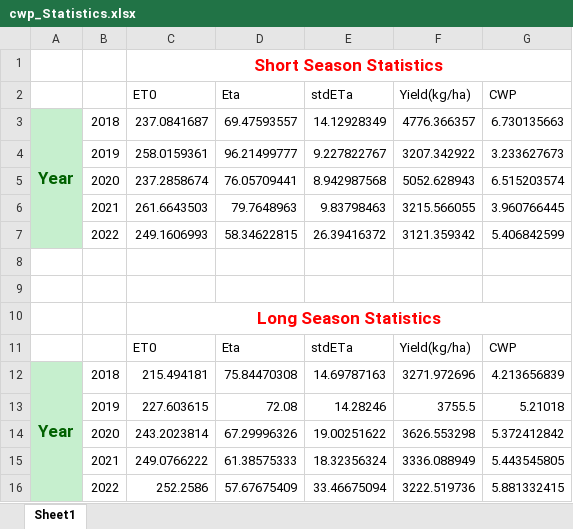
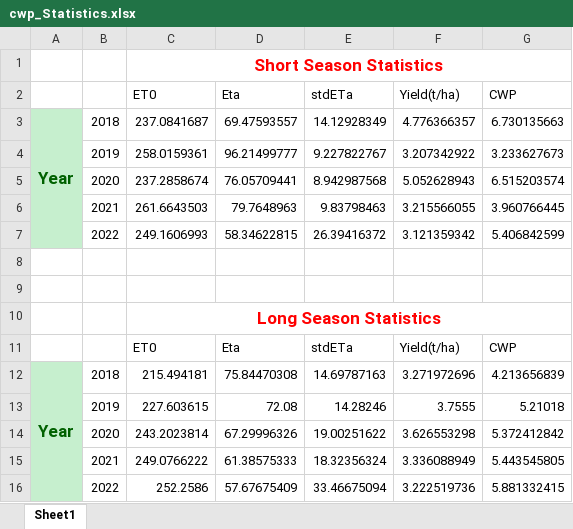
Before and after one commit to alfredamboka/FinalYearProject, an Excel workbook: cwp_Statistics.xlsx, sheet Sheet1, drawn as a sheet; values as stored, in another font and other column widths than the file's, no borders; charts and pictures not drawn; the diff names each change by its address in the sheet, - before the commit and + after, or states it on an @@ line.

```diff
--- a/cwp_Statistics.xlsx (sheet Sheet1)
+++ b/cwp_Statistics.xlsx (sheet Sheet1)
-F2: Yield(kg/ha)
+F2: Yield(t/ha)
-F3 (Yield(t/ha)): 4776.366357
+F3 (Yield(t/ha)): 4.776366357
-F4 (Yield(t/ha)): 3207.342922
+F4 (Yield(t/ha)): 3.207342922
-F5 (Yield(t/ha)): 5052.628943
+F5 (Yield(t/ha)): 5.052628943
-F6 (Yield(t/ha)): 3215.566055
+F6 (Yield(t/ha)): 3.215566055
-F7 (Yield(t/ha)): 3121.359342
+F7 (Yield(t/ha)): 3.121359342
-F11 (Yield(t/ha)): Yield(kg/ha)
+F11 (Yield(t/ha)): Yield(t/ha)
-F12 (Yield(t/ha)): 3271.972696
+F12 (Yield(t/ha)): 3.271972696
-F13 (Yield(t/ha)): 3755.5
+F13 (Yield(t/ha)): 3.7555
-F14 (Yield(t/ha)): 3626.553298
+F14 (Yield(t/ha)): 3.626553298
-F15 (Yield(t/ha)): 3336.088949
+F15 (Yield(t/ha)): 3.336088949
-F16 (Yield(t/ha)): 3222.519736
+F16 (Yield(t/ha)): 3.222519736
```
Also changed, not shown: charts or pictures, 1 other file.
